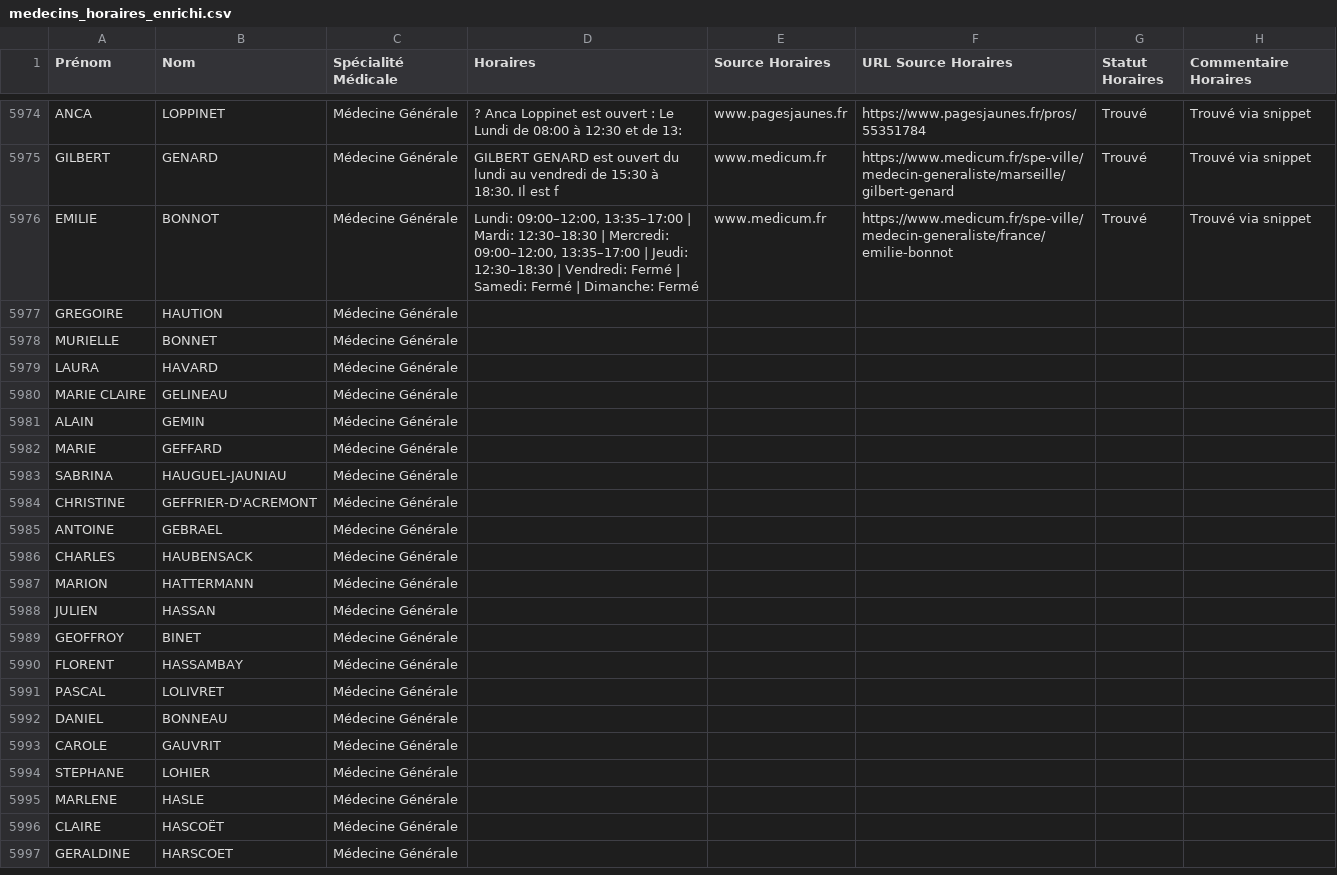
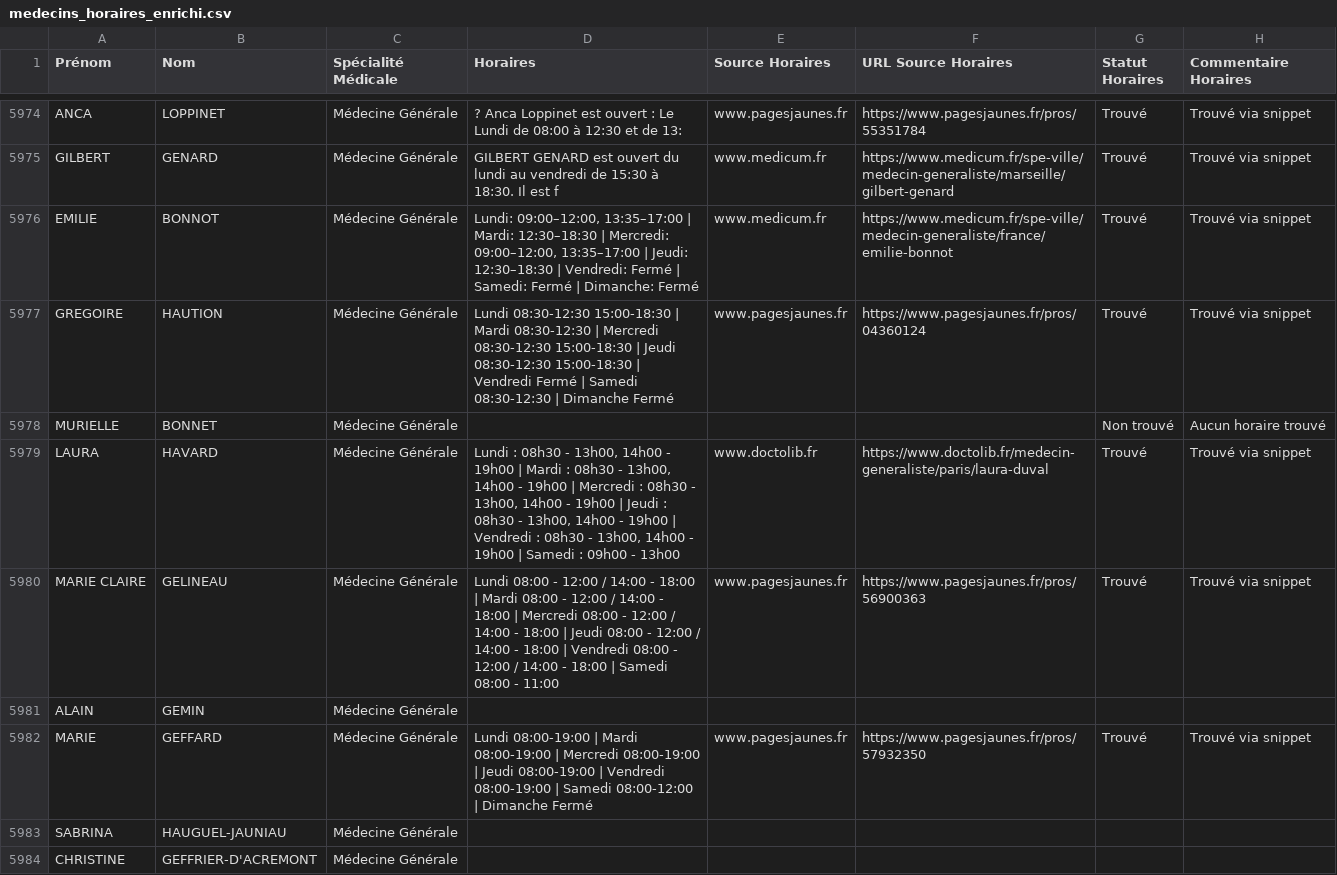
Before and after one commit to tsimokaza01-source/URL-7, a CSV file: medecins_horaires_enrichi.csv, drawn as a sheet; only a part is shown, gaps mark what is left out; the shorter side is filled out with more unchanged rows.

```diff
--- a/medecins_horaires_enrichi.csv
+++ b/medecins_horaires_enrichi.csv
@@ -5976,8 +5976,8 @@ GILBERT;GENARD;Médecine Générale;GILBERT GENARD est ouvert du lundi au vendre
 EMILIE;BONNOT;Médecine Générale;Lundi: 09:00–12:00, 13:35–17:00 | Mardi: 12:30–18:30 | Mercredi: 09:00–12:00, 13:35–17:00 | Jeudi: 12:30–18:30 | Vendredi: Fermé | Samedi: Fermé | Dimanche: Fermé;www.medicum.fr;https://www.medicum.fr/spe-ville/medecin-generaliste/france/emilie-bonnot;Trouvé;Trouvé via snippet
-GREGOIRE;HAUTION;Médecine Générale;;;;;
-MURIELLE;BONNET;Médecine Générale;;;;;
-LAURA;HAVARD;Médecine Générale;;;;;
-MARIE CLAIRE;GELINEAU;Médecine Générale;;;;;
+GREGOIRE;HAUTION;Médecine Générale;Lundi 08:30-12:30 15:00-18:30 | Mardi 08:30-12:30 | Mercredi 08:30-12:30 15:00-18:30 | Jeudi 08:30-12:30 15:00-18:30 | Vendredi Fermé | Samedi 08:30-12:30 | Dimanche Fermé;www.pagesjaunes.fr;https://www.pagesjaunes.fr/pros/04360124;Trouvé;Trouvé via snippet
+MURIELLE;BONNET;Médecine Générale;;;;Non trouvé;Aucun horaire trouvé
+LAURA;HAVARD;Médecine Générale;Lundi : 08h30 - 13h00, 14h00 - 19h00 | Mardi : 08h30 - 13h00, 14h00 - 19h00 | Mercredi : 08h30 - 13h00, 14h00 - 19h00 | Jeudi : 08h30 - 13h00, 14h00 - 19h00 | Vendredi : 08h30 - 13h00, 14h00 - 19h00 | Samedi : 09h00 - 13h00;www.doctolib.fr;https://www.doctolib.fr/medecin-generaliste/paris/laura-duval;Trouvé;Trouvé via snippet
+MARIE CLAIRE;GELINEAU;Médecine Générale;Lundi 08:00 - 12:00 / 14:00 - 18:00 | Mardi 08:00 - 12:00 / 14:00 - 18:00 | Mercredi 08:00 - 12:00 / 14:00 - 18:00 | Jeudi 08:00 - 12:00 / 14:00 - 18:00 | Vendredi 08:00 - 12:00 / 14:00 - 18:00 | Samedi 08:00 - 11:00;www.pagesjaunes.fr;https://www.pagesjaunes.fr/pros/56900363;Trouvé;Trouvé via snippet
 ALAIN;GEMIN;Médecine Générale;;;;;
-MARIE;GEFFARD;Médecine Générale;;;;;
+MARIE;GEFFARD;Médecine Générale;Lundi 08:00-19:00 | Mardi 08:00-19:00 | Mercredi 08:00-19:00 | Jeudi 08:00-19:00 | Vendredi 08:00-19:00 | Samedi 08:00-12:00 | Dimanche Fermé;www.pagesjaunes.fr;https://www.pagesjaunes.fr/pros/57932350;Trouvé;Trouvé via snippet
 SABRINA;HAUGUEL-JAUNIAU;Médecine Générale;;;;;
```
